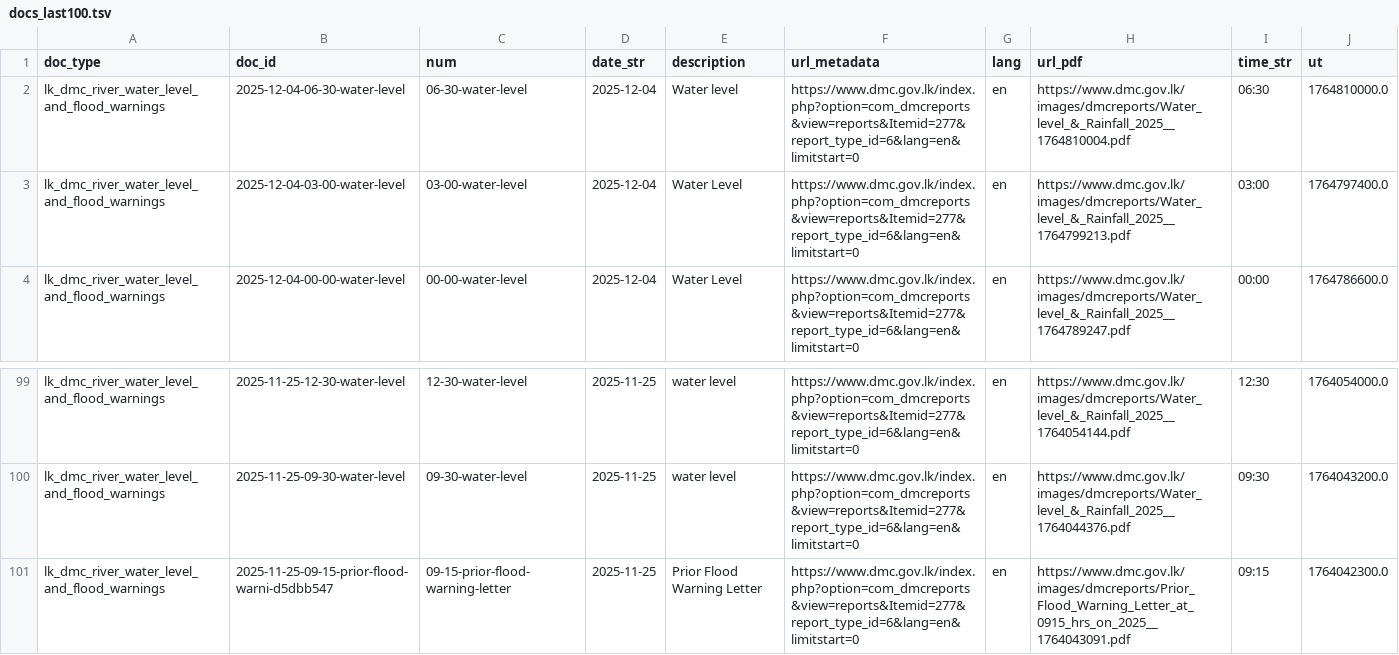
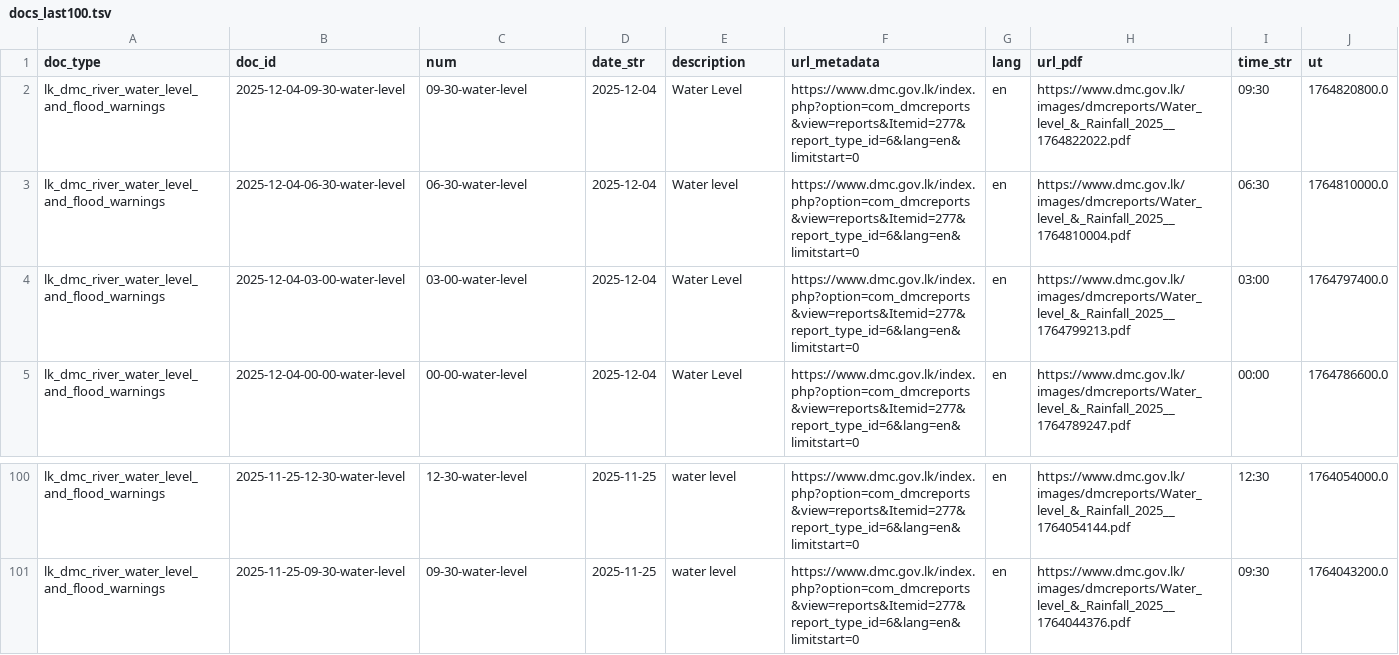
Before and after one commit to nuuuwan/lk_dmc_vis, a TSV file: data/docs_last100.tsv, drawn as a sheet; only a part is shown, gaps mark what is left out; removed rows and columns are numbered as before the commit, all else as after; the diff names each change by its address in the sheet, - before the commit and + after, or states it on an @@ line.

```diff
--- a/data/docs_last100.tsv
+++ b/data/docs_last100.tsv
+row 2: lk_dmc_river_water_level_and_flood_warnings | 2025-12-04-09-30-water-level | 09-30-water-level | 2025-12-04 | Water Level | https://www.dmc.gov.lk/index.php?option=com_dmcreports&view=reports&Itemid=277&report_type_id=6&lang=en&limitstart=0 | en | https://www.dmc.gov.lk/images/dmcreports/Water_level_&_Rainfall_2025__1764822022.pdf | 09:30 | 1764820800.0
-row 101: lk_dmc_river_water_level_and_flood_warnings | 2025-11-25-09-15-prior-flood-warni-d5dbb547 | 09-15-prior-flood-warning-letter | 2025-11-25 | Prior Flood Warning Letter | https://www.dmc.gov.lk/index.php?option=com_dmcreports&view=reports&Itemid=277&report_type_id=6&lang=en&limitstart=0 | en | https://www.dmc.gov.lk/images/dmcreports/Prior_Flood_Warning_Letter_at_0915_hrs_on_2025__1764043091.pdf | 09:15 | 1764042300.0
```
Also changed, not shown: 39 other files.
